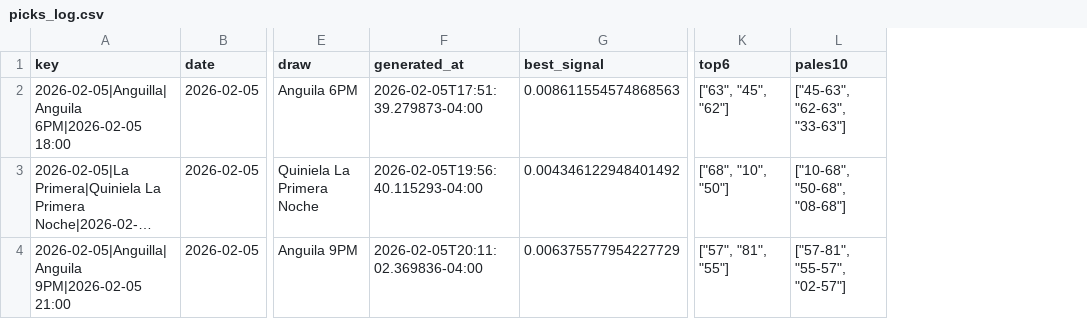
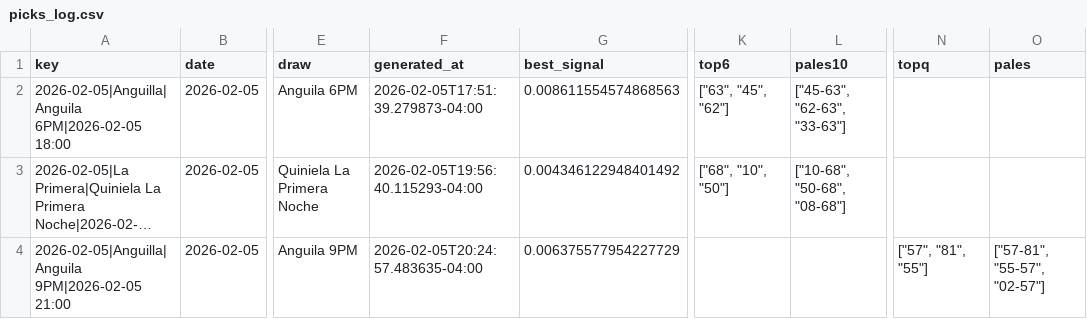
Before and after one commit to carbosota1/LotMix, a CSV file: data/picks_log.csv, drawn as a sheet; only a part is shown, gaps mark what is left out; long unchanged cells end in …; the diff names each change by its address in the sheet, - before the commit and + after, or states it on an @@ line.

```diff
--- a/data/picks_log.csv
+++ b/data/picks_log.csv
+column N (topq), row 4: ["57", "81", "55"]
+column O (pales), row 4: ["57-81", "55-57", "02-57"]
-F4 (generated_at): 2026-02-05T20:11:02.369836-04:00
+F4 (generated_at): 2026-02-05T20:24:57.483635-04:00
-K4 (top6): ["57", "81", "55"]
+K4 (top6): (empty)
-L4 (pales10): ["57-81", "55-57", "02-57"]
+L4 (pales10): (empty)
```
Also changed, not shown: 1 other file.
